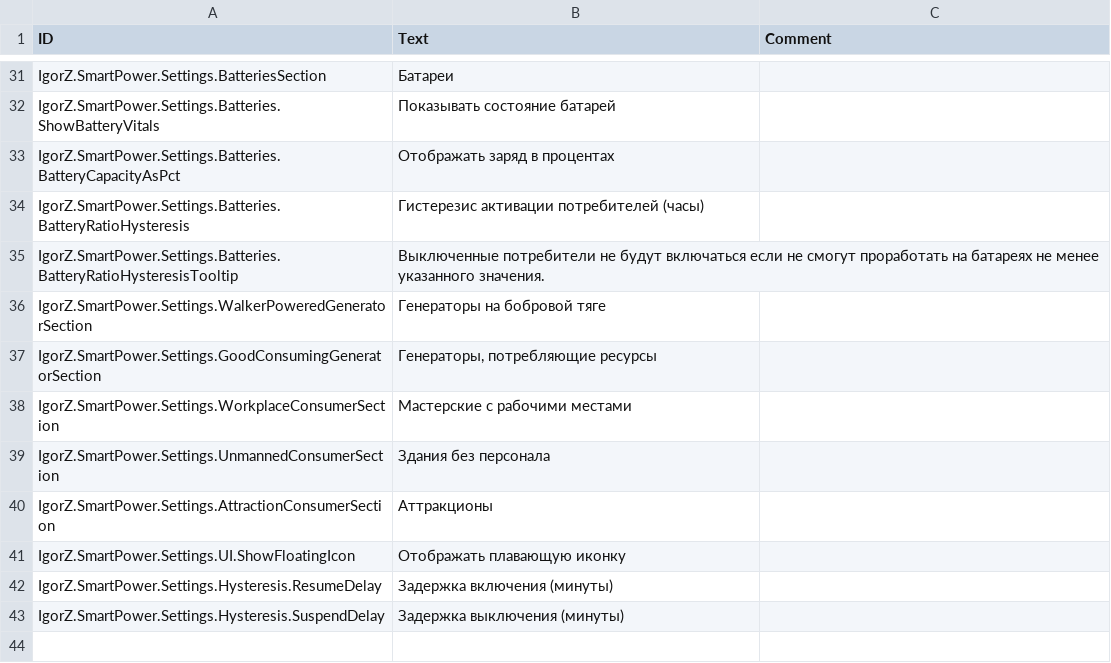
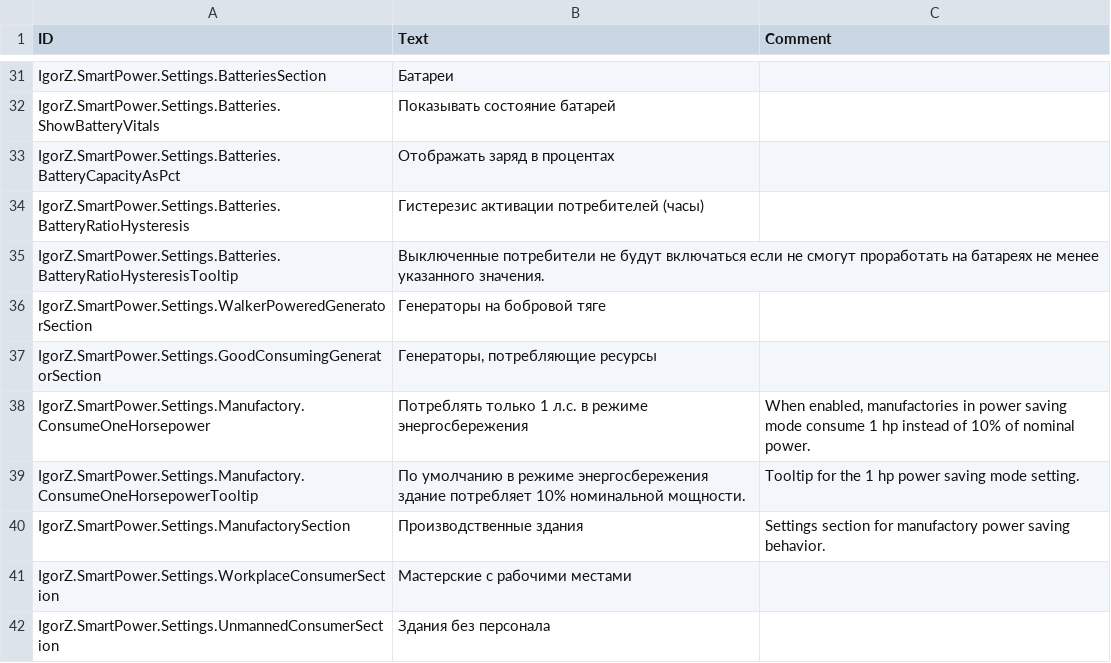
Before and after one commit to ihsoft/TimberbornMods, a CSV file: ModsUnityProject/Assets/Mods/SmartPower/Data/Localizations/ruRU.csv, drawn as a sheet; only a part is shown, gaps mark what is left out; the shorter side is filled out with more unchanged rows.

Commit message:
Backport SmartPower 1 hp standby to Update 1.0

```diff
--- a/ModsUnityProject/Assets/Mods/SmartPower/Data/Localizations/ruRU.csv
+++ b/ModsUnityProject/Assets/Mods/SmartPower/Data/Localizations/ruRU.csv
@@ -37,2 +37,5 @@ IgorZ.SmartPower.Settings.WalkerPoweredGeneratorSection,"Генераторы н
 IgorZ.SmartPower.Settings.GoodConsumingGeneratorSection,"Генераторы, потребляющие ресурсы",
+IgorZ.SmartPower.Settings.Manufactory.ConsumeOneHorsepower,"Потреблять только 1 л.с. в режиме энергосбережения","When enabled, manufactories in power saving mode consume 1 hp instead of 10% of nominal power."
+IgorZ.SmartPower.Settings.Manufactory.ConsumeOneHorsepowerTooltip,"По умолчанию в режиме энергосбережения здание потребляет 10% номинальной мощности.","Tooltip for the 1 hp power saving mode setting."
+IgorZ.SmartPower.Settings.ManufactorySection,"Производственные здания","Settings section for manufactory power saving behavior."
 IgorZ.SmartPower.Settings.WorkplaceConsumerSection,"Мастерские с рабочими местами",
```
Also changed, not shown: ModsUnityProject/Assets/Mods/SmartPower/Data/Localizations/deDE.csv, ModsUnityProject/Assets/Mods/SmartPower/Data/Localizations/enUS.csv, 12 other files.
